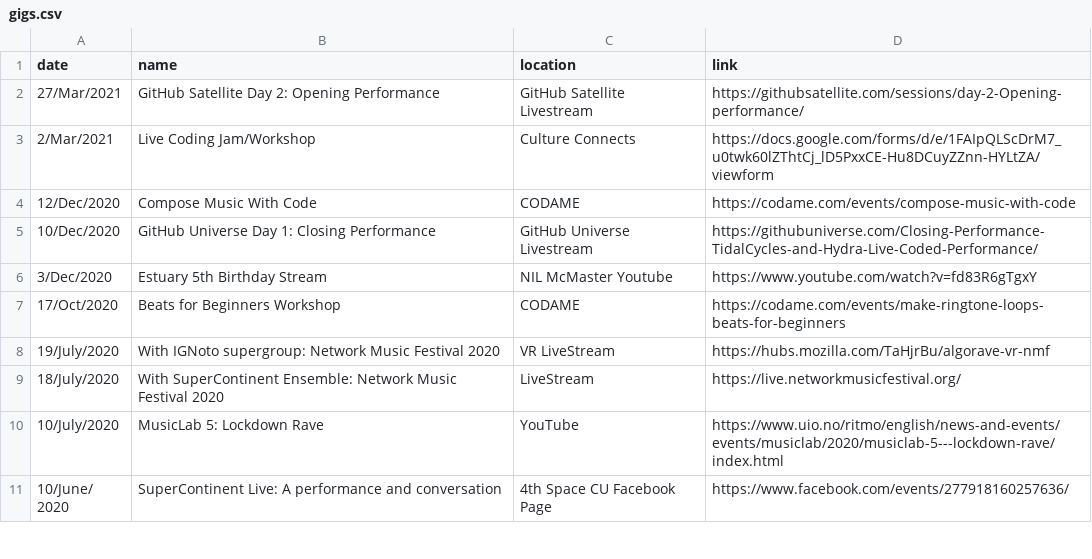
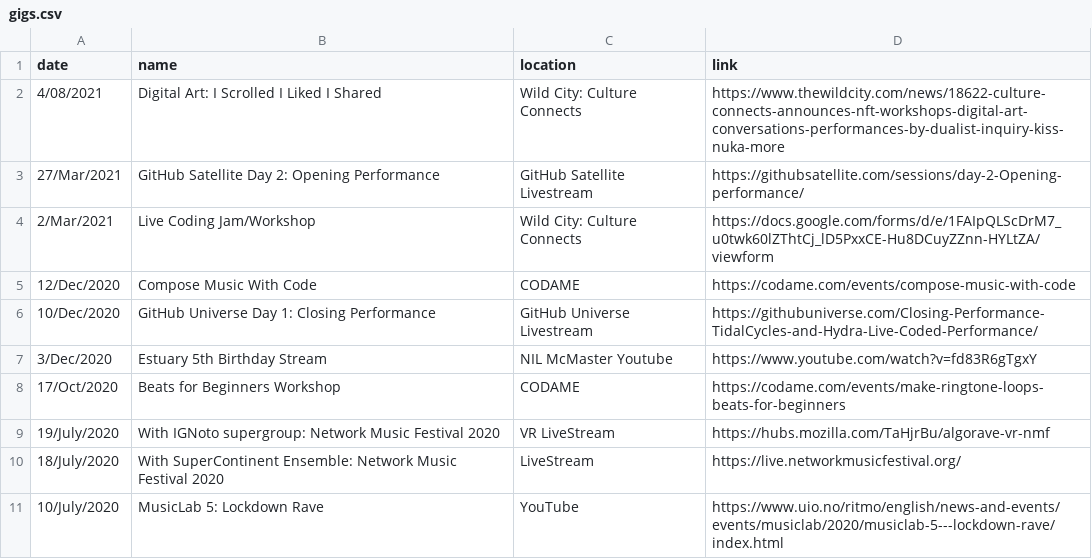
Before and after one commit to khoparzi/khoparzi.github.io, a CSV file: _data/gigs.csv, drawn as a sheet; only a part is shown; the shorter side is filled out with more unchanged rows.

Commit message:
Added culture connects workshops

```diff
--- a/_data/gigs.csv
+++ b/_data/gigs.csv
@@ -1,4 +1,5 @@
 date,name,location,link
+4/08/2021, Digital Art: I Scrolled I Liked I Shared, Wild City: Culture Connects, https://www.thewildcity.com/news/18622-culture-connects-announces-nft-workshops-digital-art-conversations-performances-by-dualist-inquiry-kiss-nuka-more
 27/Mar/2021, GitHub Satellite Day 2: Opening Performance, GitHub Satellite Livestream, https://githubsatellite.com/sessions/day-2-Opening-performance/
-2/Mar/2021, Live Coding Jam/Workshop, Culture Connects, https://docs.google.com/forms/d/e/1FAIpQLScDrM7_u0twk60lZThtCj_lD5PxxCE-Hu8DCuyZZnn-HYLtZA/viewform
+2/Mar/2021, Live Coding Jam/Workshop, Wild City: Culture Connects, https://docs.google.com/forms/d/e/1FAIpQLScDrM7_u0twk60lZThtCj_lD5PxxCE-Hu8DCuyZZnn-HYLtZA/viewform
 12/Dec/2020, Compose Music With Code, CODAME, https://codame.com/events/compose-music-with-code
```
